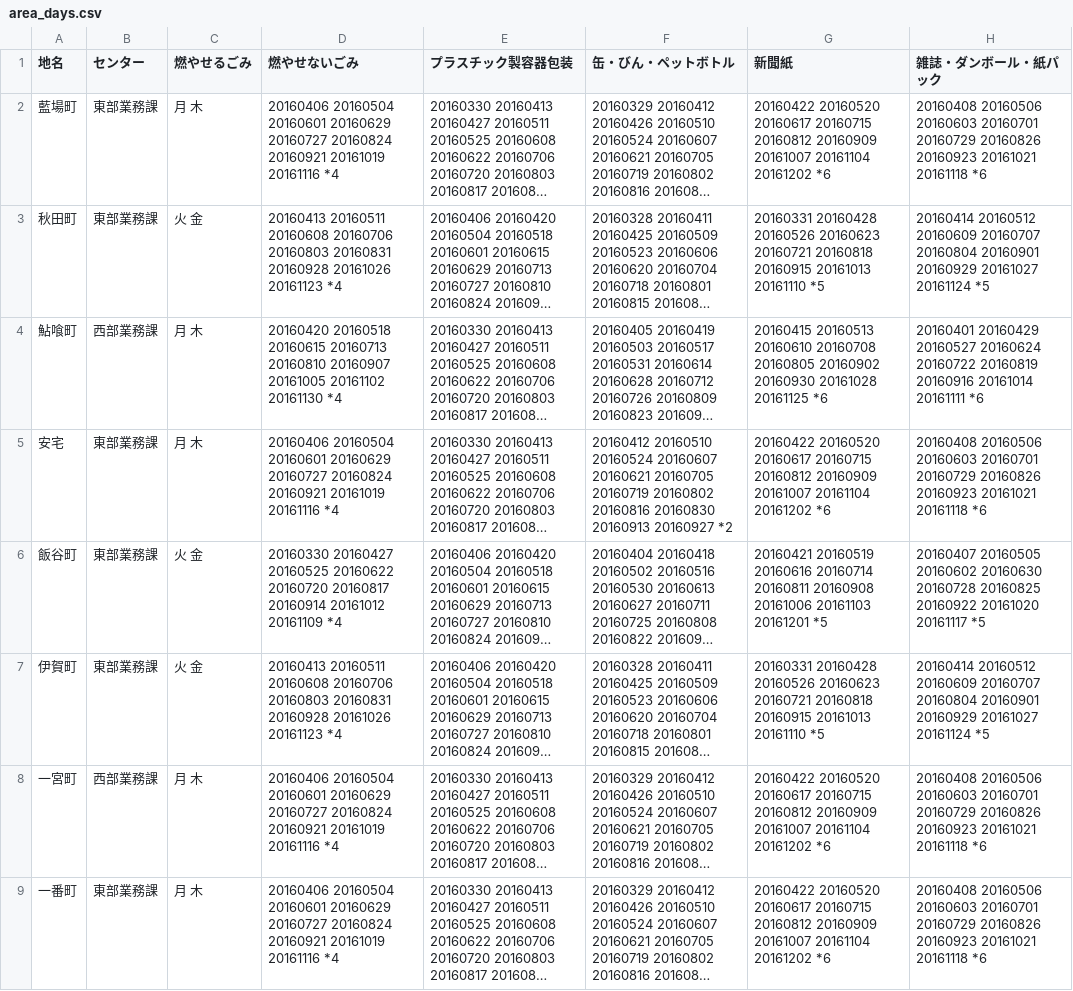
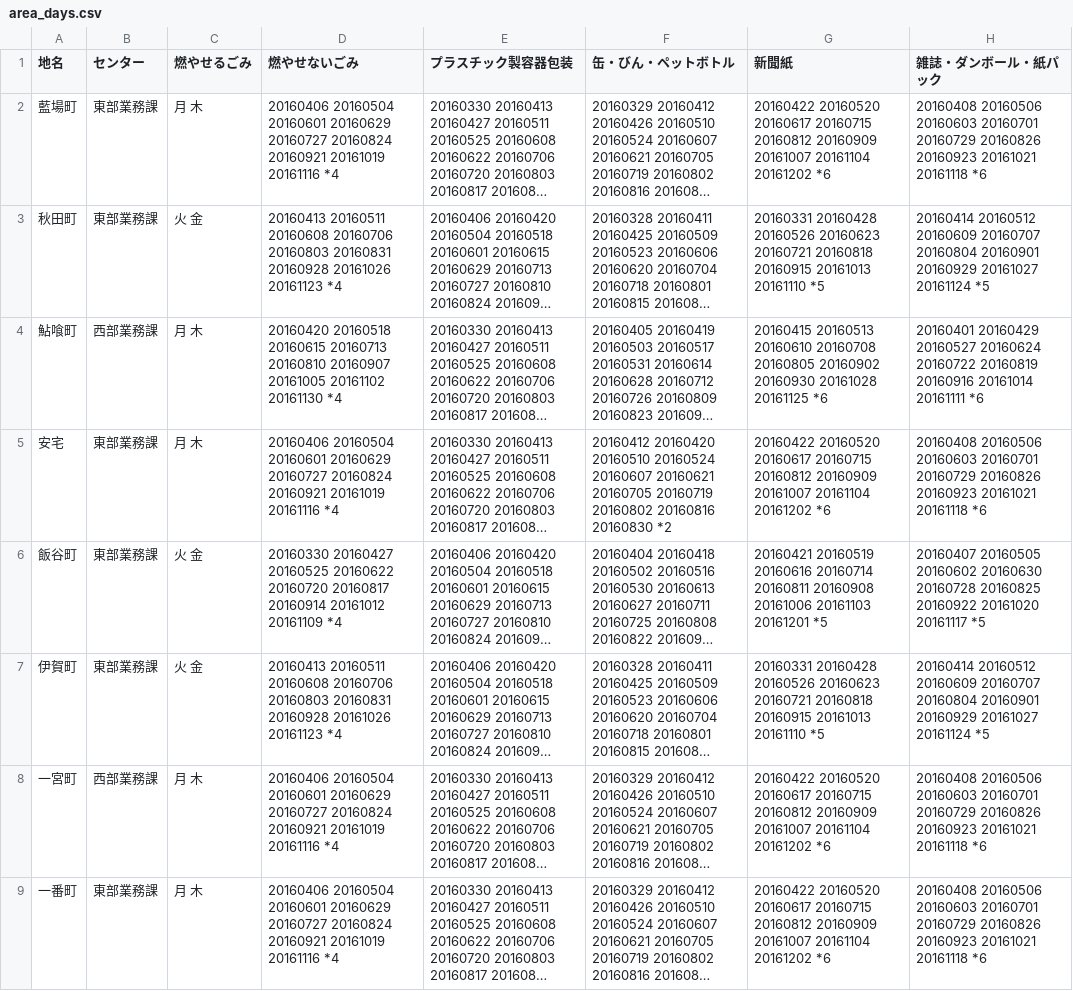
Before and after one commit to tokushimashi/5374, a CSV file: data/area_days.csv, drawn as a sheet; only a part is shown; long unchanged cells end in …; the diff names each change by its address in the sheet, - before the commit and + after, or states it on an @@ line.

Commit message:
Update area_days.csv

```diff
--- a/data/area_days.csv
+++ b/data/area_days.csv
-F5 (缶・びん・ペットボトル): 20160412 20160510 20160524 20160607 20160621 20160705 20160719 20160802 20160816 20160830 20160913 20160927 *2
+F5 (缶・びん・ペットボトル): 20160412 20160420 20160510 20160524 20160607 20160621 20160705 20160719 20160802 20160816 20160830 *2
```
